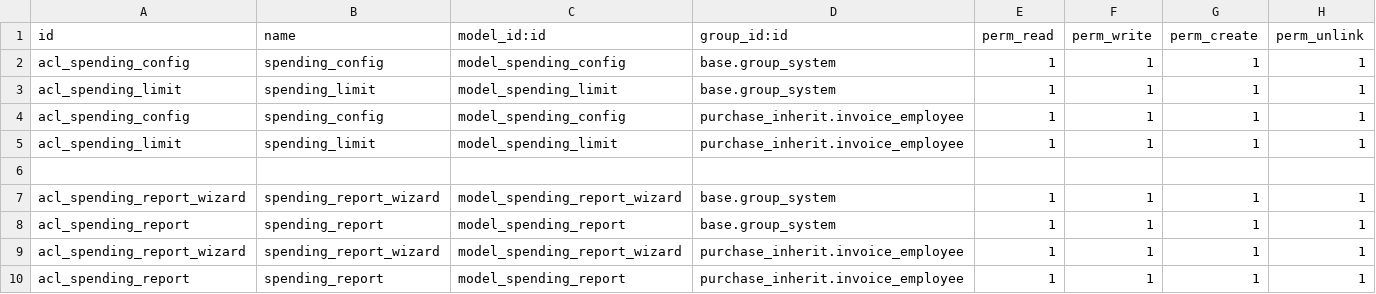
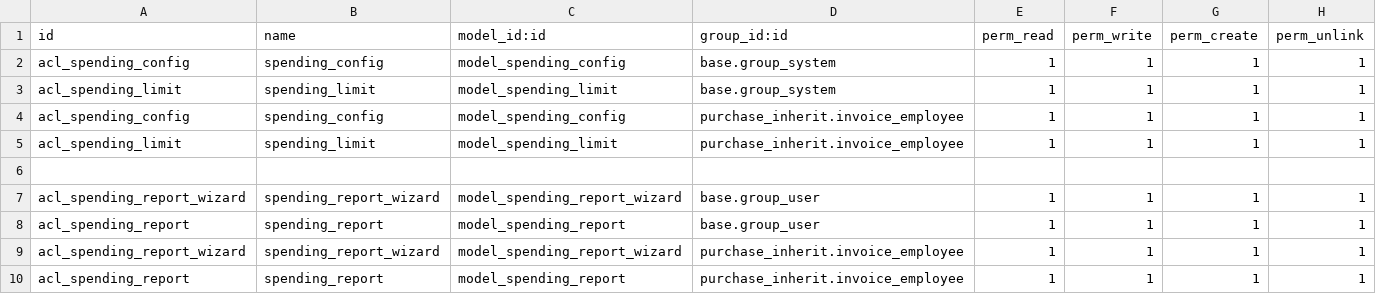
Before and after one commit to NguyenDanhBinhGiang/odoo_practice, a CSV file: custom_addon/purchase_inherit/security/ir.model.access.csv, drawn as a sheet.

```diff
--- a/custom_addon/purchase_inherit/security/ir.model.access.csv
+++ b/custom_addon/purchase_inherit/security/ir.model.access.csv
@@ -6,4 +6,4 @@ acl_spending_limit,spending_limit,model_spending_limit,purchase_inherit.invoice_
 
-acl_spending_report_wizard,spending_report_wizard,model_spending_report_wizard,base.group_system,1,1,1,1
-acl_spending_report,spending_report,model_spending_report,base.group_system,1,1,1,1
+acl_spending_report_wizard,spending_report_wizard,model_spending_report_wizard,base.group_user,1,1,1,1
+acl_spending_report,spending_report,model_spending_report,base.group_user,1,1,1,1
 acl_spending_report_wizard,spending_report_wizard,model_spending_report_wizard,purchase_inherit.invoice_employee,1,1,1,1
```
Also changed, not shown: 6 other files.
